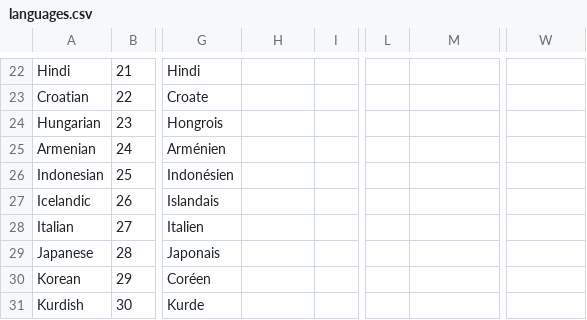
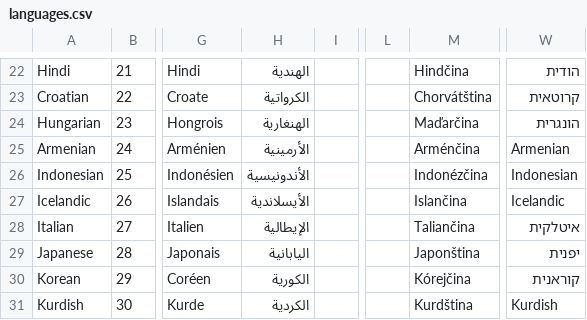
Before and after one commit to bechirtouhami/sitepress-multilingual-cms, a CSV file: res/languages.csv, drawn as a sheet; only a part is shown, gaps mark what is left out; the diff covers the shown part only; the diff names each change by its address in the sheet, - before the commit and + after, or states it on an @@ line.

```diff
--- a/res/languages.csv
+++ b/res/languages.csv
-H22: (empty)
+H22: الهندية
-M22: (empty)
+M22: Hindčina
-W22: (empty)
+W22: הודית
-H23: (empty)
+H23: الكرواتية
-M23: (empty)
+M23: Chorvátština
-W23: (empty)
+W23: קרוטאית
-H24: (empty)
+H24: الهنغارية
-M24: (empty)
+M24: Maďarčina
-W24: (empty)
+W24: הונגרית
-H25: (empty)
+H25: الأرمينية
-M25: (empty)
+M25: Arménčina
-W25: (empty)
+W25: Armenian
-H26: (empty)
+H26: الأندونيسية
-M26: (empty)
+M26: Indonézčina
-W26: (empty)
+W26: Indonesian
-H27: (empty)
+H27: الأيسلاندية
-M27: (empty)
+M27: Islančina
-W27: (empty)
+W27: Icelandic
-H28: (empty)
+H28: الإيطالية
-M28: (empty)
+M28: Taliančina
-W28: (empty)
+W28: איטלקית
-H29: (empty)
+H29: اليابانية
-M29: (empty)
+M29: Japonština
-W29: (empty)
+W29: יפנית
-H30: (empty)
+H30: الكورية
-M30: (empty)
+M30: Kórejčina
-W30: (empty)
+W30: קוראנית
-H31: (empty)
+H31: الكردية
-M31: (empty)
+M31: Kurdština
-W31: (empty)
+W31: Kurdish
```
Also changed, not shown: 159 edited cells elsewhere in this file, 3 other files.
